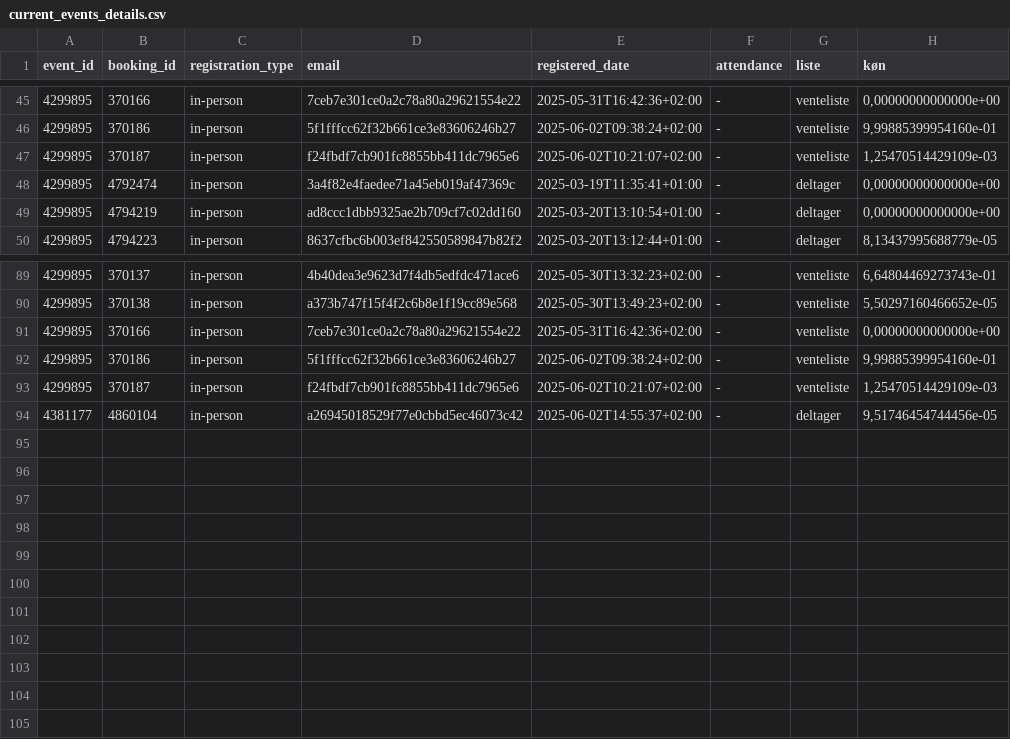
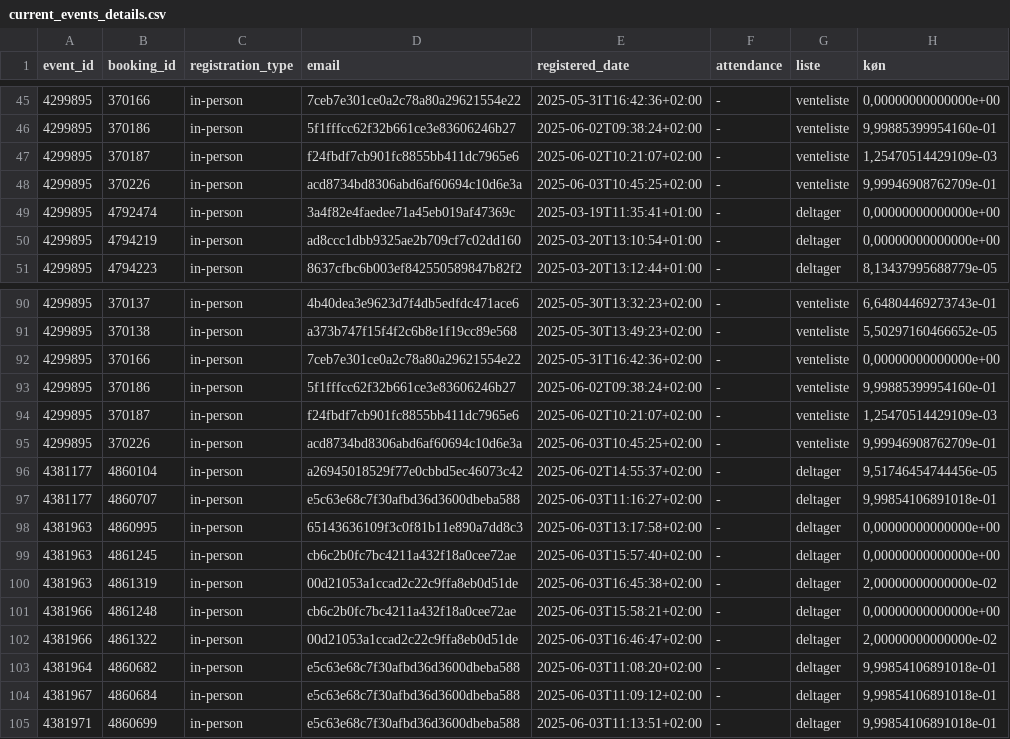
Before and after one commit to KUBDatalab/tal-og-data, a CSV file: data/event_data/current_events_details.csv, drawn as a sheet; only a part is shown, gaps mark what is left out.

```diff
--- a/data/event_data/current_events_details.csv
+++ b/data/event_data/current_events_details.csv
@@ -47,2 +47,3 @@ event_id;booking_id;registration_type;email;registered_date;attendance;liste;kø
 4299895;370187;in-person;f24fbdf7cb901fc8855bb411dc7965e6;2025-06-02T10:21:07+02:00;-;venteliste;1,25470514429109e-03
+4299895;370226;in-person;acd8734bd8306abd6af60694c10d6e3a;2025-06-03T10:45:25+02:00;-;venteliste;9,99946908762709e-01
 4299895;4792474;in-person;3a4f82e4faedee71a45eb019af47369c;2025-03-19T11:35:41+01:00;-;deltager;0,00000000000000e+00
@@ -93,2 +94,12 @@ event_id;booking_id;registration_type;email;registered_date;attendance;liste;kø
 4299895;370187;in-person;f24fbdf7cb901fc8855bb411dc7965e6;2025-06-02T10:21:07+02:00;-;venteliste;1,25470514429109e-03
+4299895;370226;in-person;acd8734bd8306abd6af60694c10d6e3a;2025-06-03T10:45:25+02:00;-;venteliste;9,99946908762709e-01
 4381177;4860104;in-person;a26945018529f77e0cbbd5ec46073c42;2025-06-02T14:55:37+02:00;-;deltager;9,51746454744456e-05
+4381177;4860707;in-person;e5c63e68c7f30afbd36d3600dbeba588;2025-06-03T11:16:27+02:00;-;deltager;9,99854106891018e-01
+4381963;4860995;in-person;65143636109f3c0f81b11e890a7dd8c3;2025-06-03T13:17:58+02:00;-;deltager;0,00000000000000e+00
+4381963;4861245;in-person;cb6c2b0fc7bc4211a432f18a0cee72ae;2025-06-03T15:57:40+02:00;-;deltager;0,00000000000000e+00
+4381963;4861319;in-person;00d21053a1ccad2c22c9ffa8eb0d51de;2025-06-03T16:45:38+02:00;-;deltager;2,00000000000000e-02
+4381966;4861248;in-person;cb6c2b0fc7bc4211a432f18a0cee72ae;2025-06-03T15:58:21+02:00;-;deltager;0,00000000000000e+00
+4381966;4861322;in-person;00d21053a1ccad2c22c9ffa8eb0d51de;2025-06-03T16:46:47+02:00;-;deltager;2,00000000000000e-02
+4381964;4860682;in-person;e5c63e68c7f30afbd36d3600dbeba588;2025-06-03T11:08:20+02:00;-;deltager;9,99854106891018e-01
+4381967;4860684;in-person;e5c63e68c7f30afbd36d3600dbeba588;2025-06-03T11:09:12+02:00;-;deltager;9,99854106891018e-01
+4381971;4860699;in-person;e5c63e68c7f30afbd36d3600dbeba588;2025-06-03T11:13:51+02:00;-;deltager;9,99854106891018e-01
```
Also changed, not shown: data/event_data/all_event_details.csv, 6 other files.
